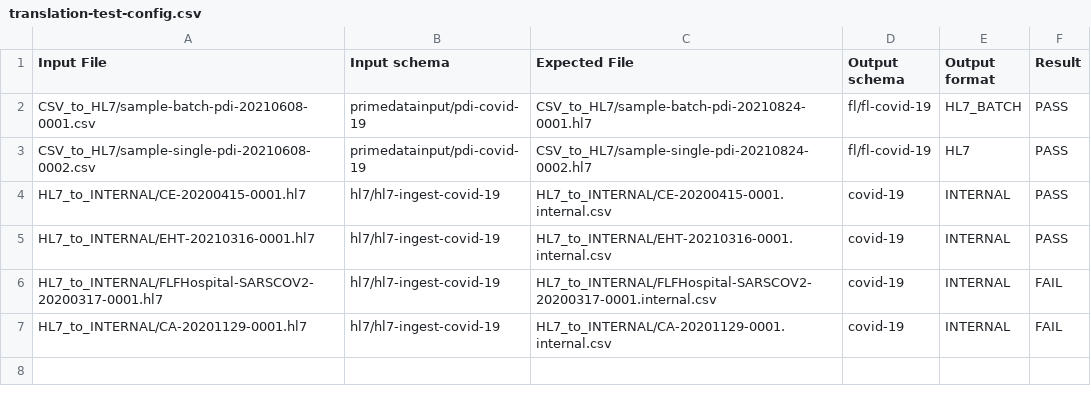
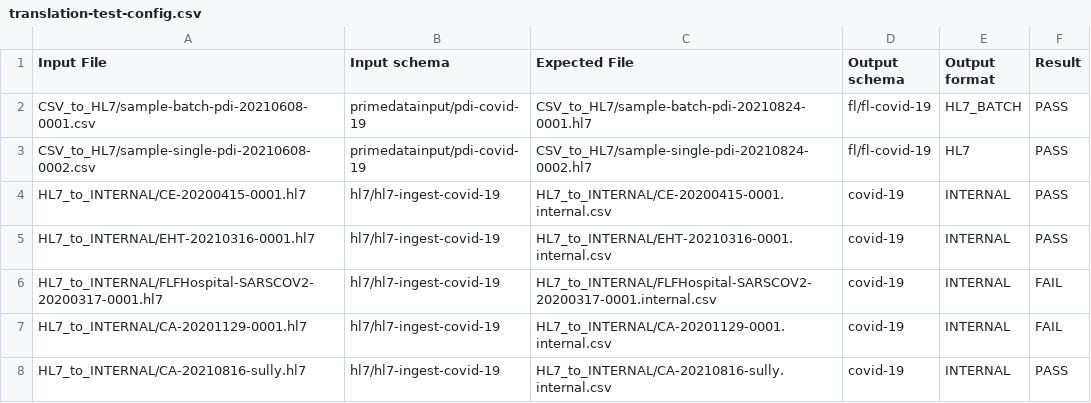
Before and after one commit to CDCgov/prime-reportstream, a CSV file: prime-router/src/testIntegration/resources/datatests/translation-test-config.csv, drawn as a sheet.

Commit message:
Add generated csv and sully test to translation test configuration

```diff
--- a/prime-router/src/testIntegration/resources/datatests/translation-test-config.csv
+++ b/prime-router/src/testIntegration/resources/datatests/translation-test-config.csv
@@ -7 +7,2 @@ HL7_to_INTERNAL/FLFHospital-SARSCOV2-20200317-0001.hl7,hl7/hl7-ingest-covid-19,H
 HL7_to_INTERNAL/CA-20201129-0001.hl7,hl7/hl7-ingest-covid-19,HL7_to_INTERNAL/CA-20201129-0001.internal.csv,covid-19,INTERNAL,FAIL
+HL7_to_INTERNAL/CA-20210816-sully.hl7,hl7/hl7-ingest-covid-19,HL7_to_INTERNAL/CA-20210816-sully.internal.csv,covid-19,INTERNAL,PASS
```
Also changed, not shown: 1 other file.
